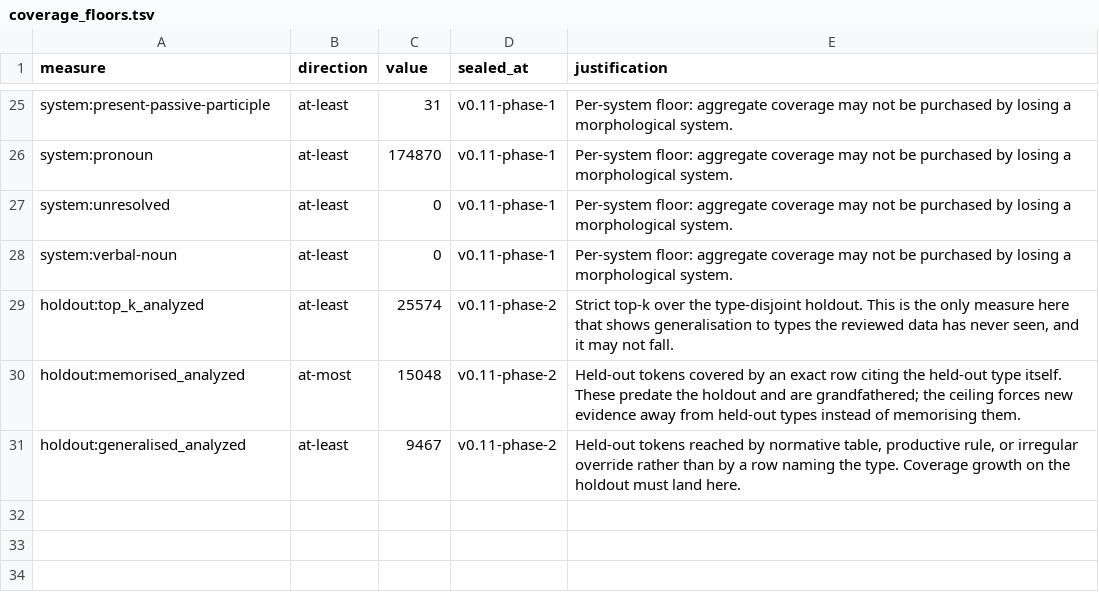
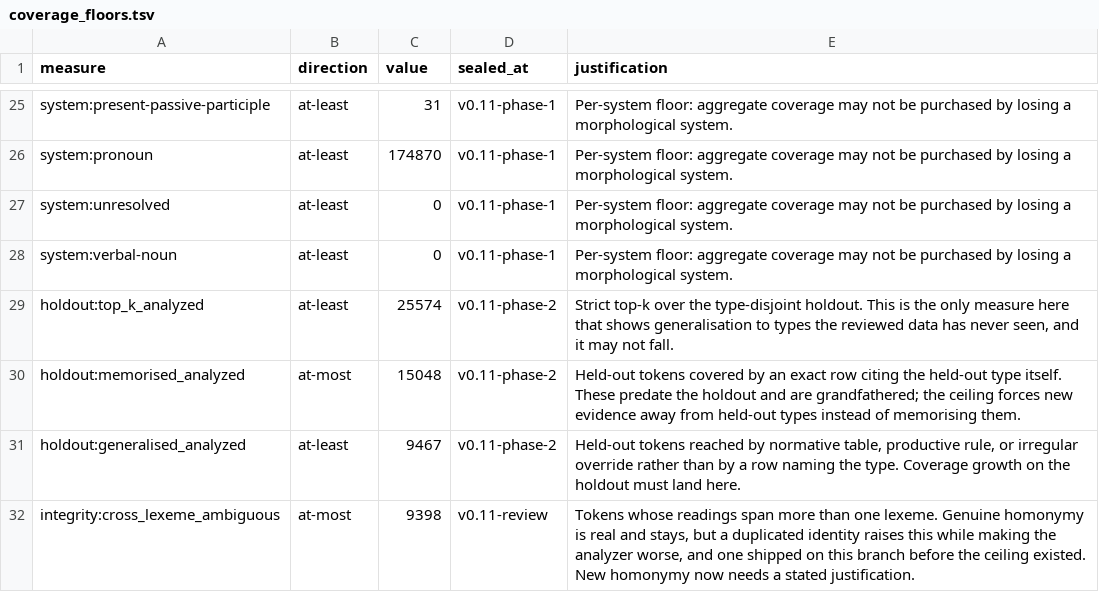
Before and after one commit to gold-silver-copper/church-slavonic, a TSV file: data/synodal/coverage_floors.tsv, drawn as a sheet; only a part is shown, gaps mark what is left out.

```diff
--- a/data/synodal/coverage_floors.tsv
+++ b/data/synodal/coverage_floors.tsv
@@ -31 +31,2 @@ holdout:memorised_analyzed	at-most	15048	v0.11-phase-2	Held-out tokens covered b
 holdout:generalised_analyzed	at-least	9467	v0.11-phase-2	Held-out tokens reached by normative table, productive rule, or irregular override rather than by a row naming the type. Coverage growth on the holdout must land here.
+integrity:cross_lexeme_ambiguous	at-most	9398	v0.11-review	Tokens whose readings span more than one lexeme. Genuine homonymy is real and stays, but a duplicated identity raises this while making the analyzer worse, and one shipped on this branch before the ceiling existed. New homonymy now needs a stated justification.
```
Also changed, not shown: 12 other files.
